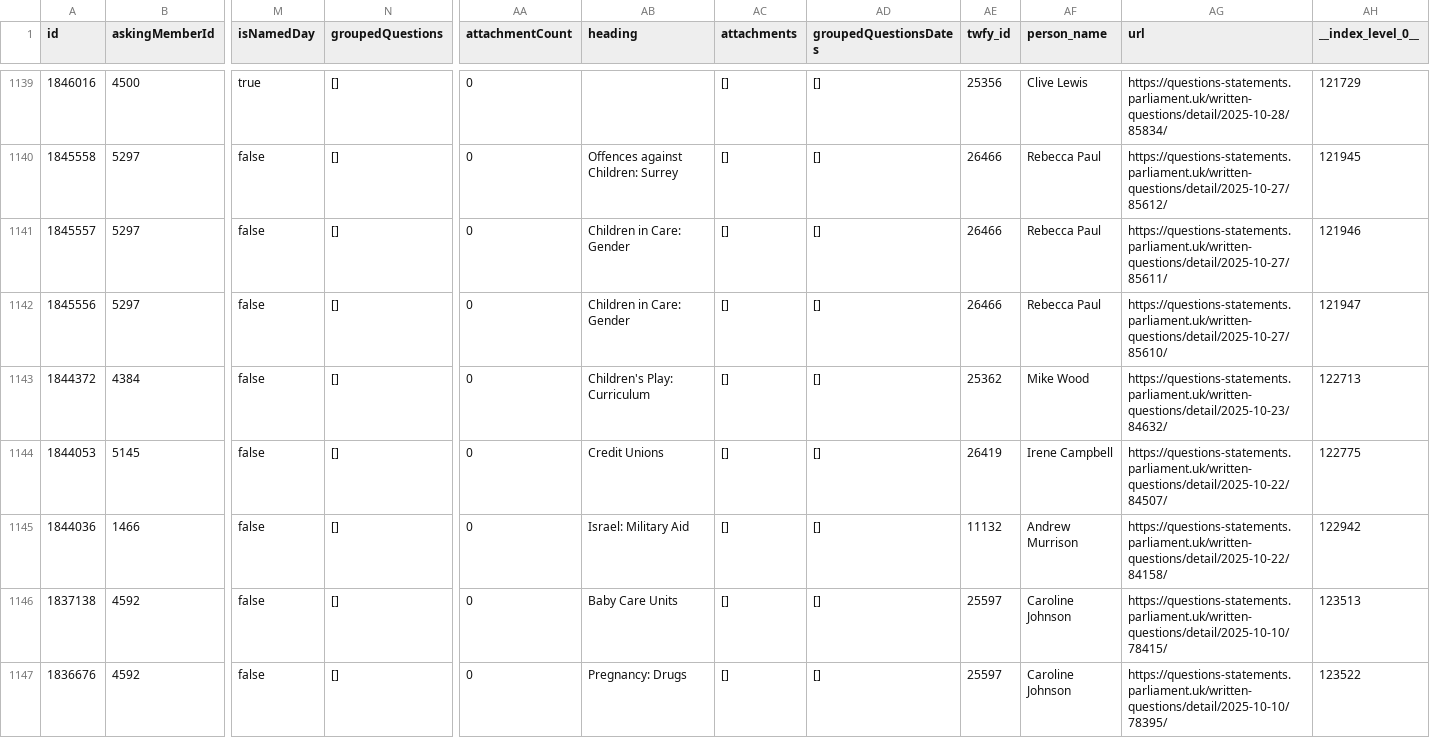
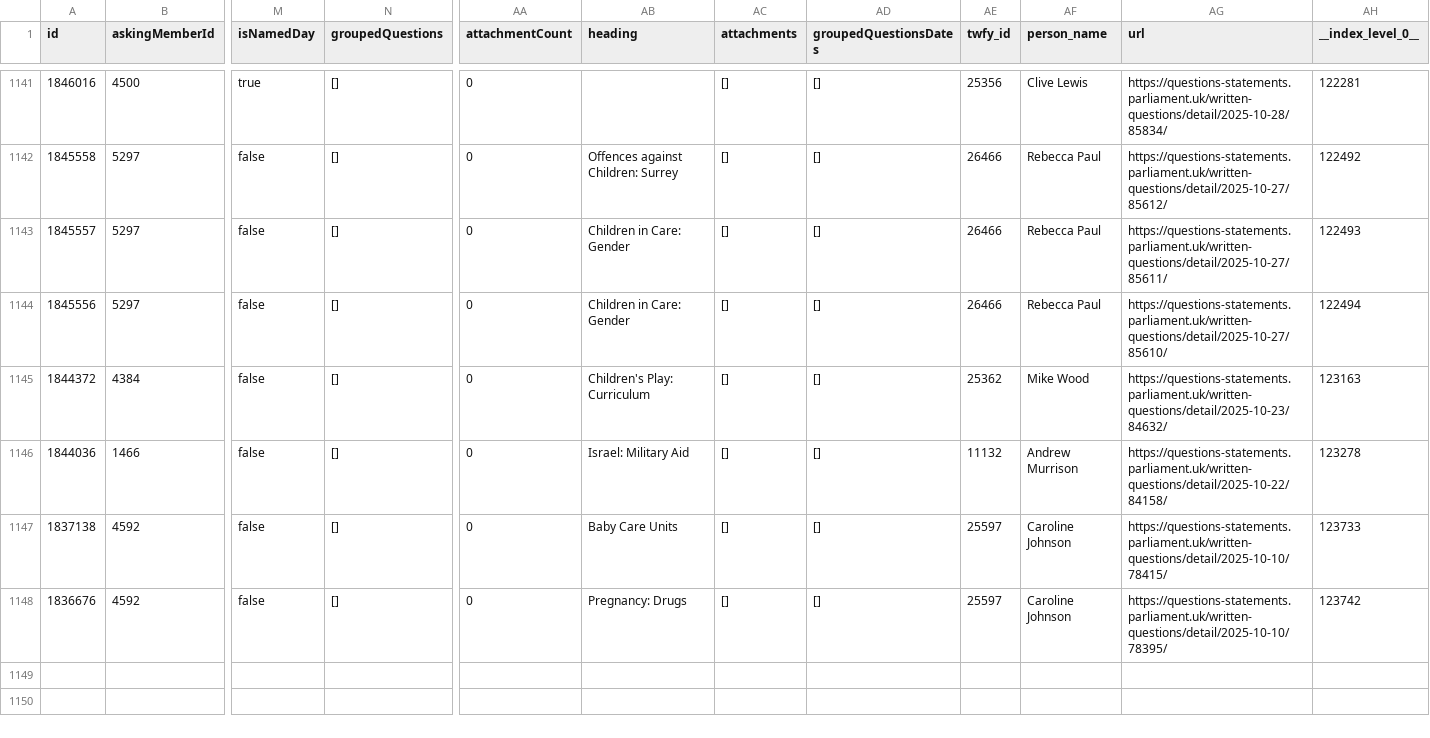
Before and after one commit to mysociety/uk-parl-written-questions, a CSV file: docs/data/commons_written_questions_interests/0.1.0/written_questions_interests.csv, drawn as a sheet; only a part is shown, gaps mark what is left out; removed rows and columns are numbered as before the commit, all else as after; rows hold the shown columns only; the diff covers the shown part only; the diff names each change by its address in the sheet, - before the commit and + after, or states it on an @@ line.

```diff
--- a/docs/data/commons_written_questions_interests/0.1.0/written_questions_interests.csv
+++ b/docs/data/commons_written_questions_interests/0.1.0/written_questions_interests.csv
-AH1141 (__index_level_0__): 121729
+AH1141 (__index_level_0__): 122281
-AH1142 (__index_level_0__): 121945
+AH1142 (__index_level_0__): 122492
-AH1143 (__index_level_0__): 121946
+AH1143 (__index_level_0__): 122493
-AH1144 (__index_level_0__): 121947
+AH1144 (__index_level_0__): 122494
-AH1145 (__index_level_0__): 122713
+AH1145 (__index_level_0__): 123163
-row 1144: 1844053 | 5145 | false | [] | 0 | Credit Unions | [] | [] | 26419 | Irene Campbell | https://questions-statements.parliament.uk/written-questions/detail/2025-10-22/84507/ | 122775
-AH1146 (__index_level_0__): 122942
+AH1146 (__index_level_0__): 123278
-AH1147 (__index_level_0__): 123513
+AH1147 (__index_level_0__): 123733
-AH1148 (__index_level_0__): 123522
+AH1148 (__index_level_0__): 123742
```
Also changed, not shown: 2 added rows and 52 edited cells elsewhere in this file, docs/data/commons_written_questions_interests/0.1/written_questions_interests.csv, docs/data/commons_written_questions_interests/0/written_questions_interests.csv, 55 other files.
